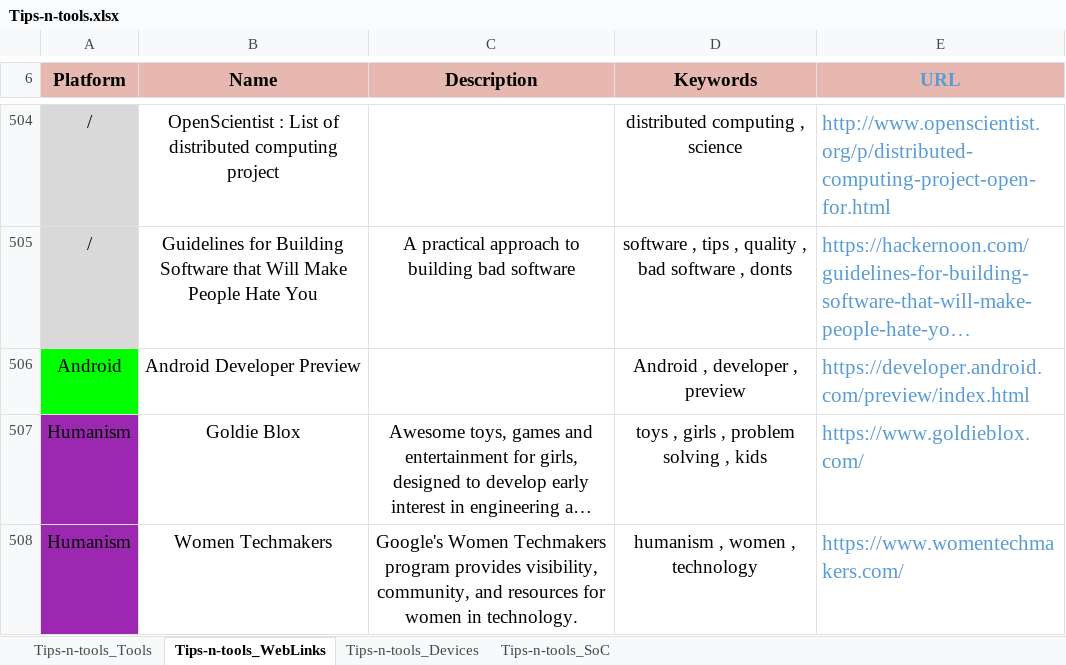
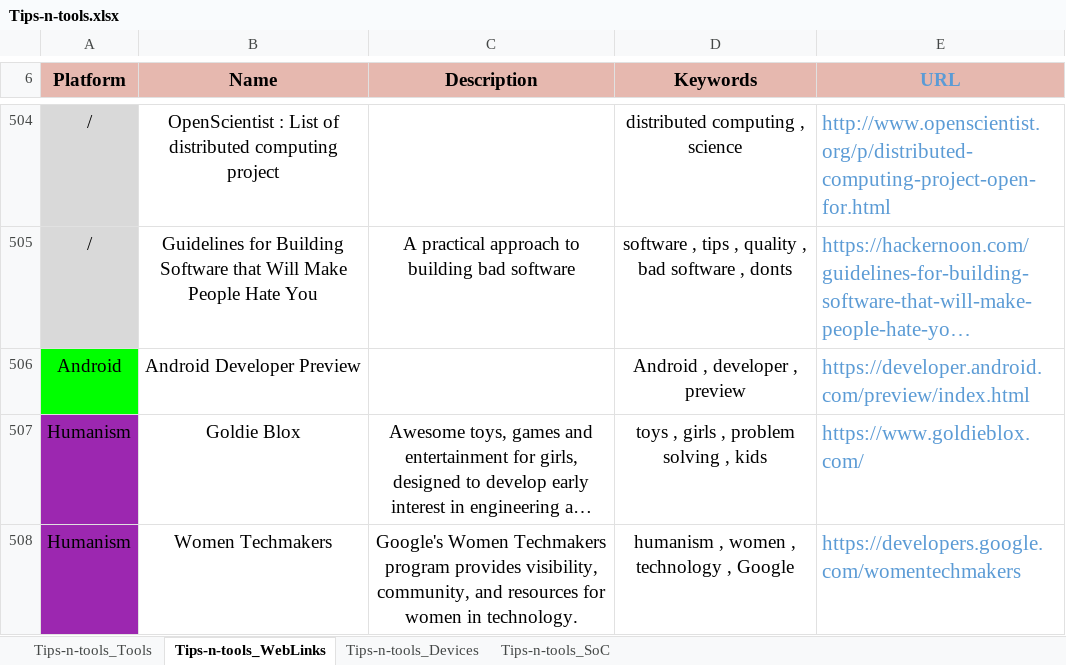
Before and after one commit to pylapp/Tips-tools, an Excel workbook: project/contents/Tips-n-tools.xlsx, sheet Tips-n-tools_WebLinks, drawn as a sheet; only a part is shown, gaps mark what is left out; long unchanged cells end in …; values as stored, in another font and other column widths than the file's, no borders; the diff covers the shown part only; the diff names each change by its address in the sheet, - before the commit and + after, or states it on an @@ line.

```diff
--- a/project/contents/Tips-n-tools.xlsx (sheet Tips-n-tools_WebLinks)
+++ b/project/contents/Tips-n-tools.xlsx (sheet Tips-n-tools_WebLinks)
-D508 (Keywords): humanism , women , technology
+D508 (Keywords): humanism , women , technology , Google
-E508 (URL): https://www.womentechmakers.com/
+E508 (URL): https://developers.google.com/womentechmakers
```
Also changed, not shown: 9 removed rows, 4 edited cells and cell formats elsewhere in this sheet, sheet Tips-n-tools_Tools, 8 other files.
